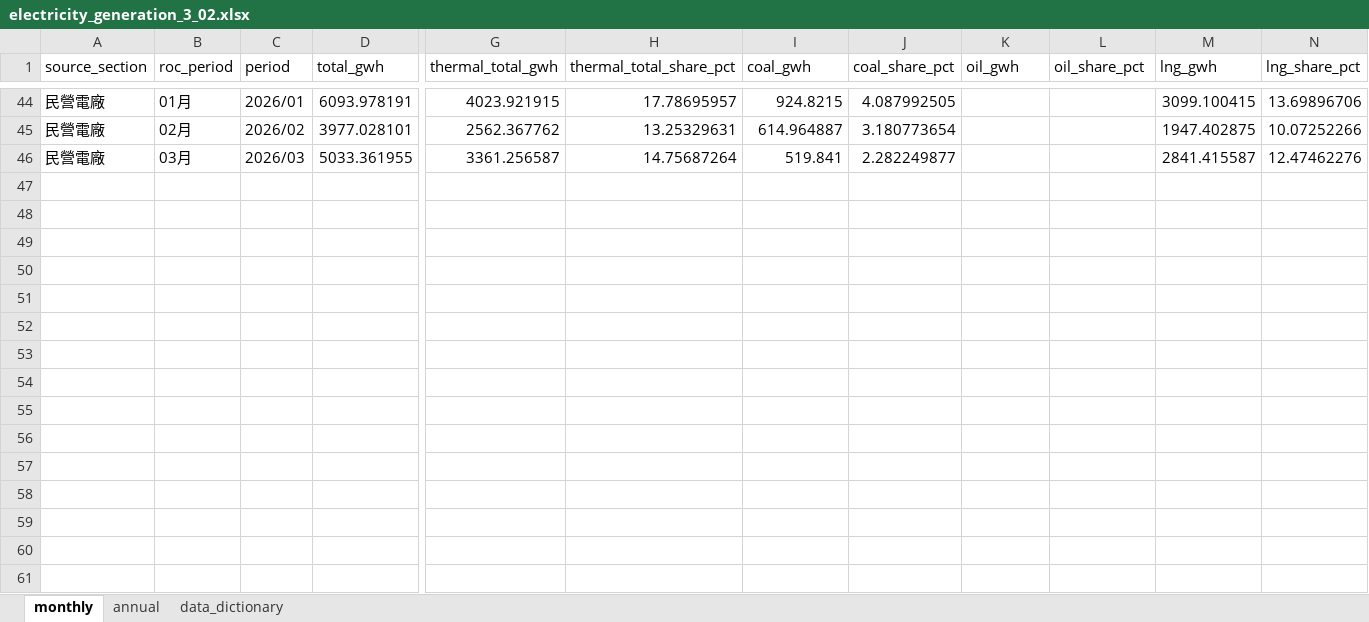
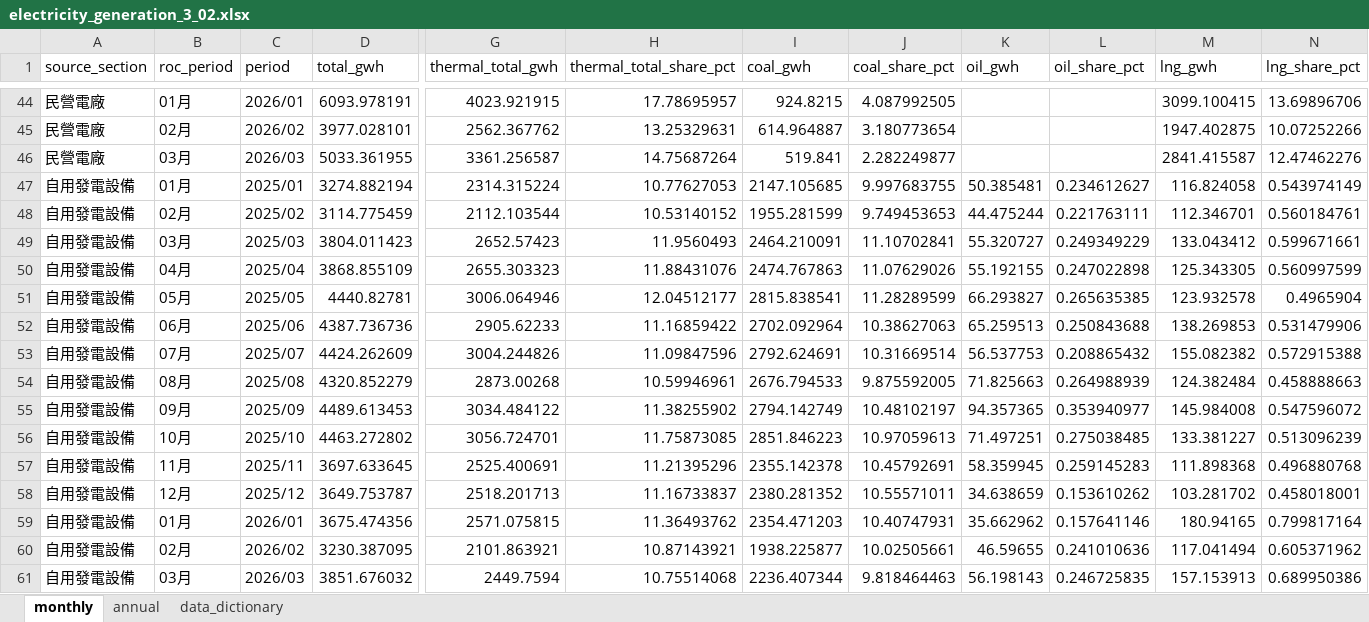
Before and after one commit to hsucheyi/energy-administration-scraper, an Excel workbook: output/zone_monthly_3_02/electricity_generation_3_02.xlsx, sheet monthly, drawn as a sheet; only a part is shown, gaps mark what is left out; values as stored, in another font and other column widths than the file's, no borders; rows hold the shown columns only; the diff names each change by its address in the sheet, - before the commit and + after, or states it on an @@ line.

```diff
--- a/output/zone_monthly_3_02/electricity_generation_3_02.xlsx (sheet monthly)
+++ b/output/zone_monthly_3_02/electricity_generation_3_02.xlsx (sheet monthly)
+row 47: 自用發電設備 | 01月 | 2025/01 | 3274.882194 | 2314.315224 | 10.77627053 | 2147.105685 | 9.997683755 | 50.385481 | 0.234612627 | 116.824058 | 0.543974149
+row 48: 自用發電設備 | 02月 | 2025/02 | 3114.775459 | 2112.103544 | 10.53140152 | 1955.281599 | 9.749453653 | 44.475244 | 0.221763111 | 112.346701 | 0.560184761
+row 49: 自用發電設備 | 03月 | 2025/03 | 3804.011423 | 2652.57423 | 11.9560493 | 2464.210091 | 11.10702841 | 55.320727 | 0.249349229 | 133.043412 | 0.599671661
+row 50: 自用發電設備 | 04月 | 2025/04 | 3868.855109 | 2655.303323 | 11.88431076 | 2474.767863 | 11.07629026 | 55.192155 | 0.247022898 | 125.343305 | 0.560997599
+row 51: 自用發電設備 | 05月 | 2025/05 | 4440.82781 | 3006.064946 | 12.04512177 | 2815.838541 | 11.28289599 | 66.293827 | 0.265635385 | 123.932578 | 0.4965904
+row 52: 自用發電設備 | 06月 | 2025/06 | 4387.736736 | 2905.62233 | 11.16859422 | 2702.092964 | 10.38627063 | 65.259513 | 0.250843688 | 138.269853 | 0.531479906
+row 53: 自用發電設備 | 07月 | 2025/07 | 4424.262609 | 3004.244826 | 11.09847596 | 2792.624691 | 10.31669514 | 56.537753 | 0.208865432 | 155.082382 | 0.572915388
+row 54: 自用發電設備 | 08月 | 2025/08 | 4320.852279 | 2873.00268 | 10.59946961 | 2676.794533 | 9.875592005 | 71.825663 | 0.264988939 | 124.382484 | 0.458888663
+row 55: 自用發電設備 | 09月 | 2025/09 | 4489.613453 | 3034.484122 | 11.38255902 | 2794.142749 | 10.48102197 | 94.357365 | 0.353940977 | 145.984008 | 0.547596072
+row 56: 自用發電設備 | 10月 | 2025/10 | 4463.272802 | 3056.724701 | 11.75873085 | 2851.846223 | 10.97059613 | 71.497251 | 0.275038485 | 133.381227 | 0.513096239
+row 57: 自用發電設備 | 11月 | 2025/11 | 3697.633645 | 2525.400691 | 11.21395296 | 2355.142378 | 10.45792691 | 58.359945 | 0.259145283 | 111.898368 | 0.496880768
+row 58: 自用發電設備 | 12月 | 2025/12 | 3649.753787 | 2518.201713 | 11.16733837 | 2380.281352 | 10.55571011 | 34.638659 | 0.153610262 | 103.281702 | 0.458018001
+row 59: 自用發電設備 | 01月 | 2026/01 | 3675.474356 | 2571.075815 | 11.36493762 | 2354.471203 | 10.40747931 | 35.662962 | 0.157641146 | 180.94165 | 0.799817164
+row 60: 自用發電設備 | 02月 | 2026/02 | 3230.387095 | 2101.863921 | 10.87143921 | 1938.225877 | 10.02505661 | 46.59655 | 0.241010636 | 117.041494 | 0.605371962
+row 61: 自用發電設備 | 03月 | 2026/03 | 3851.676032 | 2449.7594 | 10.75514068 | 2236.407344 | 9.818464463 | 56.198143 | 0.246725835 | 157.153913 | 0.689950386
```
Also changed, not shown: sheet annual, sheet data_dictionary, 2 other files.
